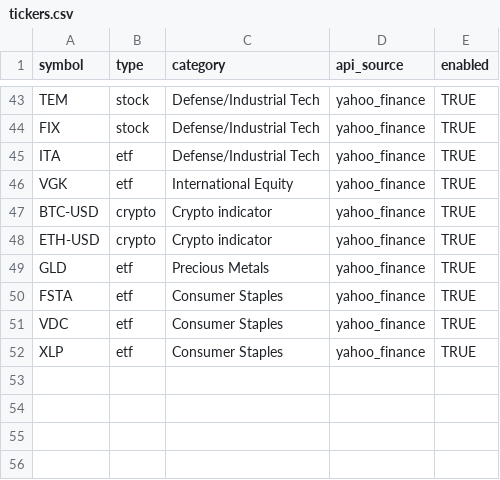
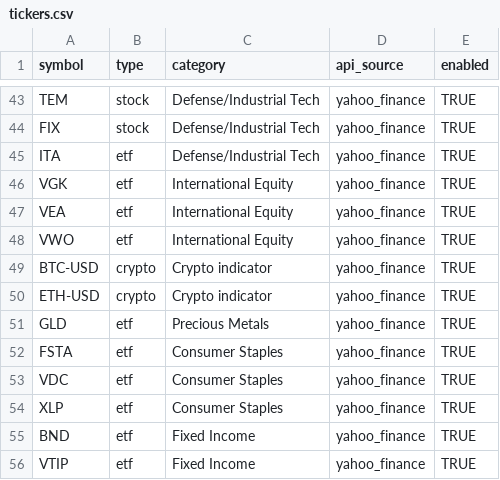
Before and after one commit to DruidSmith/Market-Dashboard, a CSV file: config/tickers.csv, drawn as a sheet; only a part is shown, gaps mark what is left out; the diff names each change by its address in the sheet, - before the commit and + after, or states it on an @@ line.

Commit message:
added tickers

```diff
--- a/config/tickers.csv
+++ b/config/tickers.csv
+row 47: VEA | etf | International Equity | yahoo_finance | TRUE
+row 48: VWO | etf | International Equity | yahoo_finance | TRUE
+row 55: BND | etf | Fixed Income | yahoo_finance | TRUE
+row 56: VTIP | etf | Fixed Income | yahoo_finance | TRUE
```
